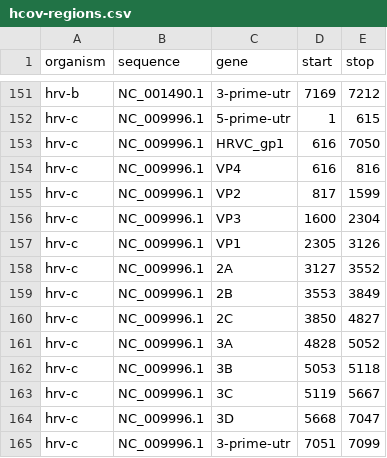
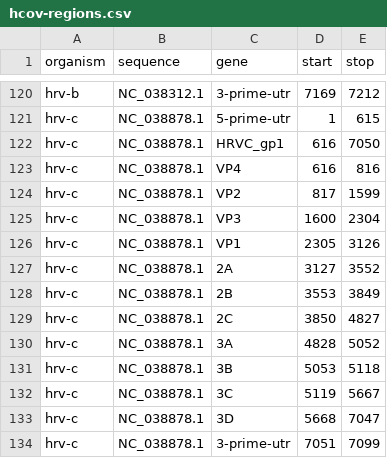
Before and after one commit to michaeljon/pipeline-builder, a CSV file: tools/new-hcov-report/hcov-regions.csv, drawn as a sheet; only a part is shown, gaps mark what is left out; addresses are those after the commit; the diff covers the shown part only; the diff names each change by its address in the sheet, - before the commit and + after, or states it on an @@ line.

Commit message:
Fixing incorrect sequence names for HRV-[ABC]

```diff
--- a/tools/new-hcov-report/hcov-regions.csv
+++ b/tools/new-hcov-report/hcov-regions.csv
-B120 (sequence): NC_001490.1
+B120 (sequence): NC_038312.1
-B121:B134 (sequence): NC_009996.1
+B121:B134 (sequence): NC_038878.1
```
Also changed, not shown: 31 removed rows and 27 edited cells elsewhere in this file, 2 other files.
